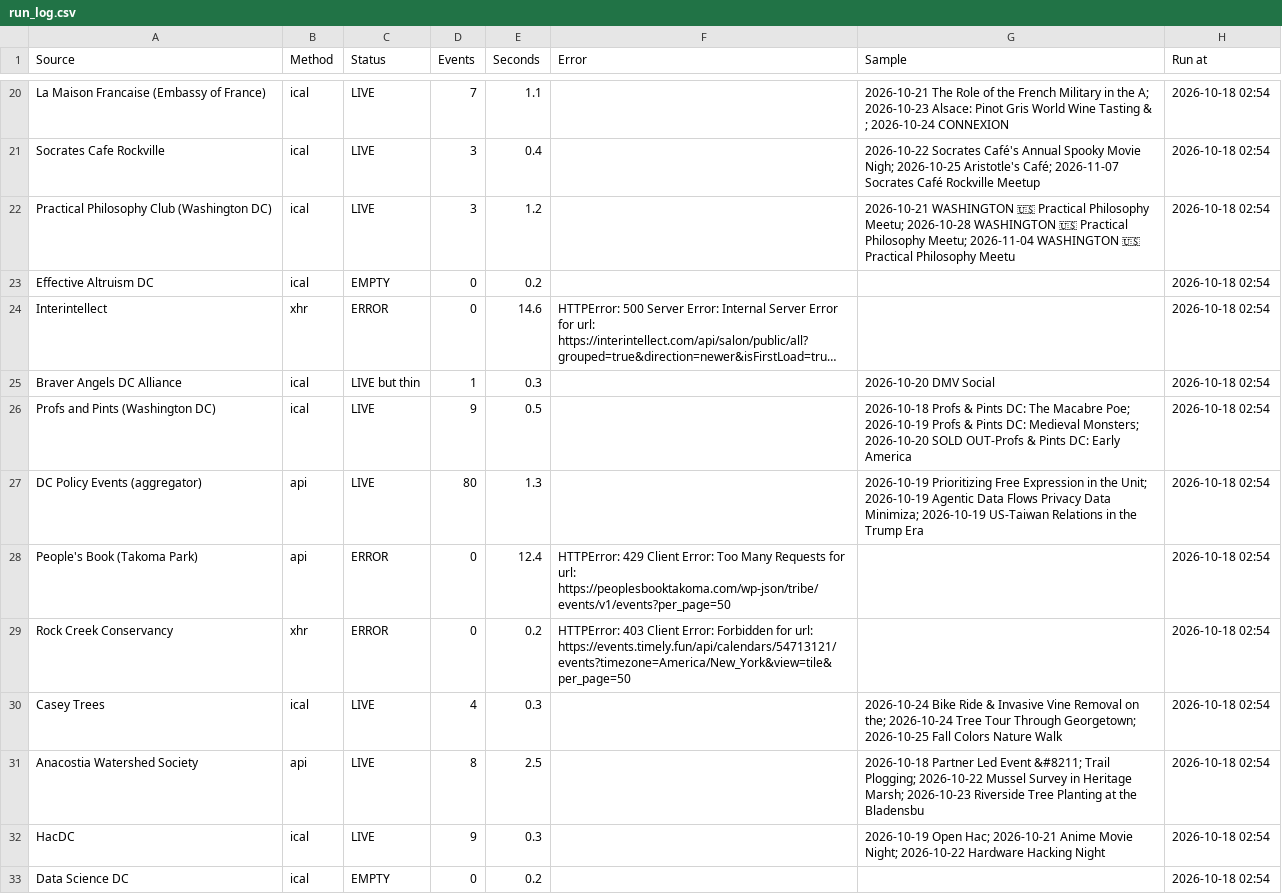
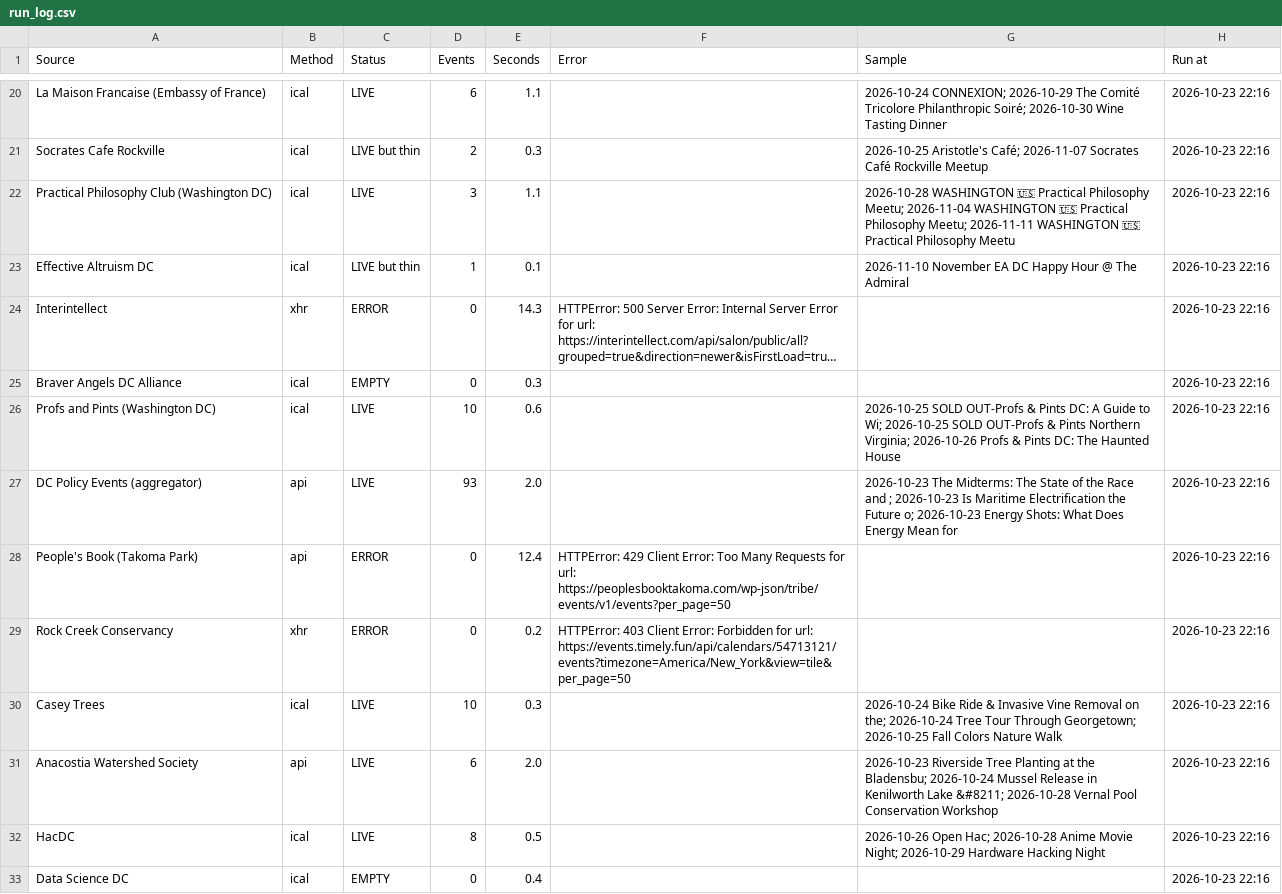
Before and after one commit to emanstof-png/event-feed, a CSV file: run_log.csv, drawn as a sheet; only a part is shown, gaps mark what is left out; long unchanged cells end in …; the diff covers the shown part only; the diff names each change by its address in the sheet, - before the commit and + after, or states it on an @@ line.

```diff
--- a/run_log.csv
+++ b/run_log.csv
-D20 (Events): 7
+D20 (Events): 6
-G20 (Sample): 2026-10-21 The Role of the French Military in the A; 2026-10-23 Alsace: Pinot Gris World Wine Tasting & ; 2026-10-24 CONNEXION
+G20 (Sample): 2026-10-24 CONNEXION; 2026-10-29 The Comité Tricolore Philanthropic Soiré; 2026-10-30 Wine Tasting Dinner
-H20:H33 (Run at): 2026-10-18 02:54
+H20:H33 (Run at): 2026-10-23 22:16
-C21 (Status): LIVE
+C21 (Status): LIVE but thin
-D21 (Events): 3
+D21 (Events): 2
-E21 (Seconds): 0.4
+E21 (Seconds): 0.3
-G21 (Sample): 2026-10-22 Socrates Café's Annual Spooky Movie Nigh; 2026-10-25 Aristotle's…
+G21 (Sample): 2026-10-25 Aristotle's…
-E22 (Seconds): 1.2
+E22 (Seconds): 1.1
-G22 (Sample): 2026-10-21 WASHINGTON 🇺🇸 Practical Philosophy Meetu; 2026-10-28 WASHINGTON 🇺🇸 Practical Philosophy Meetu; 2026-11-04 WASHINGTON 🇺🇸…
+G22 (Sample): 2026-10-28 WASHINGTON 🇺🇸 Practical Philosophy Meetu; 2026-11-04 WASHINGTON 🇺🇸 Practical Philosophy Meetu; 2026-11-11 WASHINGTON 🇺🇸…
-C23 (Status): EMPTY
+C23 (Status): LIVE but thin
-D23 (Events): 0
+D23 (Events): 1
-E23 (Seconds): 0.2
+E23 (Seconds): 0.1
-G23 (Sample): (empty)
+G23 (Sample): 2026-11-10 November EA DC Happy Hour @ The Admiral
-E24 (Seconds): 14.6
+E24 (Seconds): 14.3
-C25 (Status): LIVE but thin
+C25 (Status): EMPTY
-D25 (Events): 1
+D25 (Events): 0
-G25 (Sample): 2026-10-20 DMV Social
+G25 (Sample): (empty)
-D26 (Events): 9
+D26 (Events): 10
-E26 (Seconds): 0.5
+E26 (Seconds): 0.6
-G26 (Sample): 2026-10-18 Profs & Pints DC: The Macabre Poe; 2026-10-19 Profs & Pints DC: Medieval Monsters; 2026-10-20 SOLD OUT-Profs & Pints DC: Early America
+G26 (Sample): 2026-10-25 SOLD OUT-Profs & Pints DC: A Guide to Wi; 2026-10-25 SOLD OUT-Profs & Pints Northern Virginia; 2026-10-26 Profs & Pints DC: The Haunted House
-D27 (Events): 80
+D27 (Events): 93
-E27 (Seconds): 1.3
+E27 (Seconds): 2.0
-G27 (Sample): 2026-10-19 Prioritizing Free Expression in the Unit; 2026-10-19 Agentic Data Flows Privacy Data Minimiza; 2026-10-19 US-Taiwan Relations in the Trump Era
+G27 (Sample): 2026-10-23 The Midterms: The State of the Race and ; 2026-10-23 Is Maritime Electrification the Future o; 2026-10-23 Energy Shots: What Does Energy Mean for
-D30 (Events): 4
+D30 (Events): 10
-D31 (Events): 8
+D31 (Events): 6
-E31 (Seconds): 2.5
+E31 (Seconds): 2.0
-G31 (Sample): 2026-10-18 Partner Led Event &#8211; Trail Plogging; 2026-10-22 Mussel Survey in Heritage Marsh; 2026-10-23 Riverside Tree Planting at the Bladensbu
+G31 (Sample): 2026-10-23 Riverside Tree Planting at the Bladensbu; 2026-10-24 Mussel Release in Kenilworth Lake &#8211; 2026-10-28 Vernal Pool Conservation Workshop
-D32 (Events): 9
+D32 (Events): 8
-E32 (Seconds): 0.3
+E32 (Seconds): 0.5
-G32 (Sample): 2026-10-19 Open Hac; 2026-10-21 Anime Movie Night; 2026-10-22 Hardware Hacking…
+G32 (Sample): 2026-10-26 Open Hac; 2026-10-28 Anime Movie Night; 2026-10-29 Hardware Hacking…
-E33 (Seconds): 0.2
+E33 (Seconds): 0.4
```
Also changed, not shown: 80 edited cells elsewhere in this file, feed_desc.csv, 2 other files.
